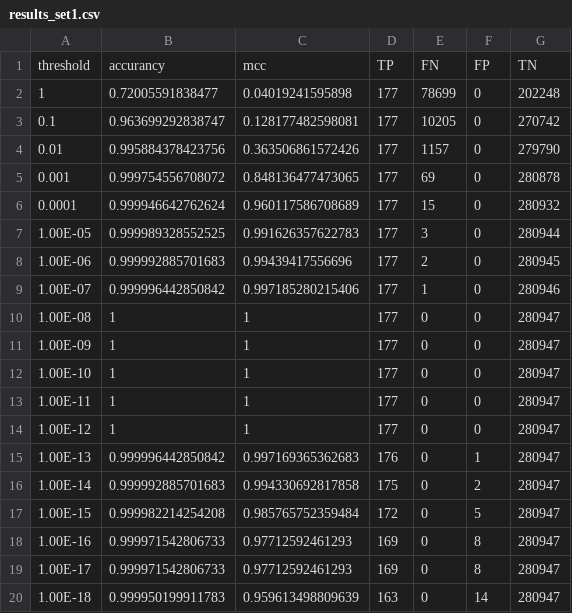
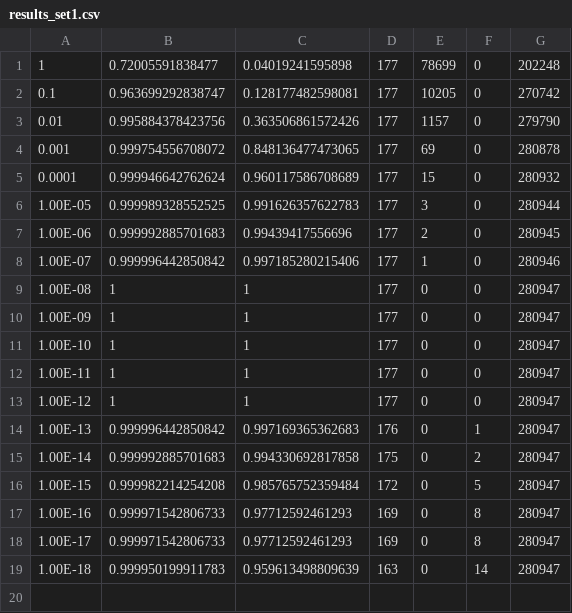
Before and after one commit to giorgiagandolfi/laboratory_of_bioinformatics1, a CSV file: results_set1.csv, drawn as a sheet.

Commit message:
Update results_set1.csv
add changes

```diff
--- a/results_set1.csv
+++ b/results_set1.csv
@@ -1,2 +1 @@
-threshold , accurancy , mcc , TP , FN , FP , TN
 1,0.72005591838477,0.04019241595898,177,78699,0,202248
```
